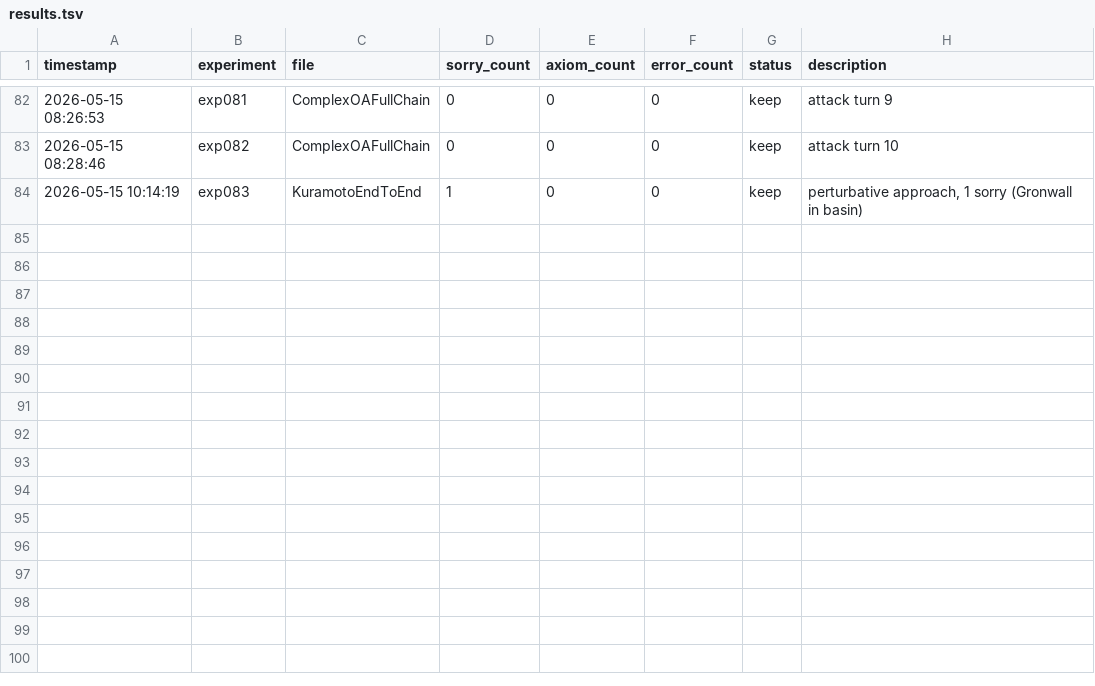
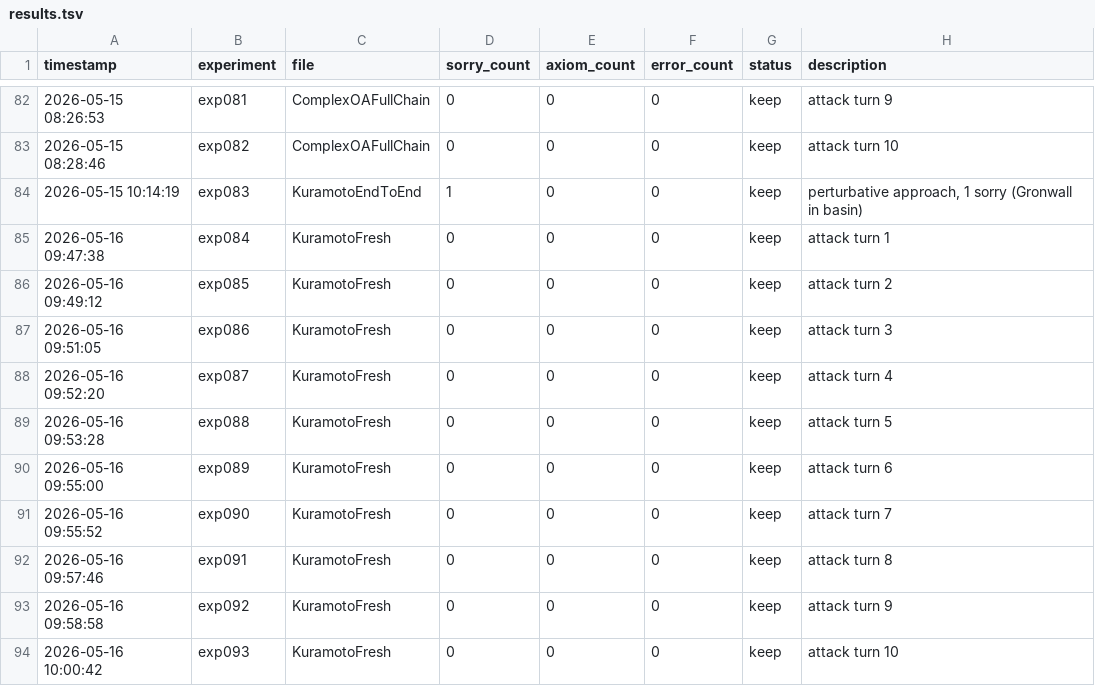
Before and after one commit to taejun-song/autolab, a TSV file: results/results.tsv, drawn as a sheet; only a part is shown, gaps mark what is left out.

Commit message:
paper: kuramoto_complete (0 sorry, 0 axioms) as main result

```diff
--- a/results/results.tsv
+++ b/results/results.tsv
@@ -84 +84,11 @@ timestamp	experiment	file	sorry_count	axiom_count	error_count	status	description
 2026-05-15 10:14:19	exp083	KuramotoEndToEnd	1	0	0	keep	perturbative approach, 1 sorry (Gronwall in basin)
+2026-05-16 09:47:38	exp084	KuramotoFresh	0	0	0	keep	attack turn 1
+2026-05-16 09:49:12	exp085	KuramotoFresh	0	0	0	keep	attack turn 2
+2026-05-16 09:51:05	exp086	KuramotoFresh	0	0	0	keep	attack turn 3
+2026-05-16 09:52:20	exp087	KuramotoFresh	0	0	0	keep	attack turn 4
+2026-05-16 09:53:28	exp088	KuramotoFresh	0	0	0	keep	attack turn 5
+2026-05-16 09:55:00	exp089	KuramotoFresh	0	0	0	keep	attack turn 6
+2026-05-16 09:55:52	exp090	KuramotoFresh	0	0	0	keep	attack turn 7
+2026-05-16 09:57:46	exp091	KuramotoFresh	0	0	0	keep	attack turn 8
+2026-05-16 09:58:58	exp092	KuramotoFresh	0	0	0	keep	attack turn 9
+2026-05-16 10:00:42	exp093	KuramotoFresh	0	0	0	keep	attack turn 10
```
Also changed, not shown: 4 other files.
